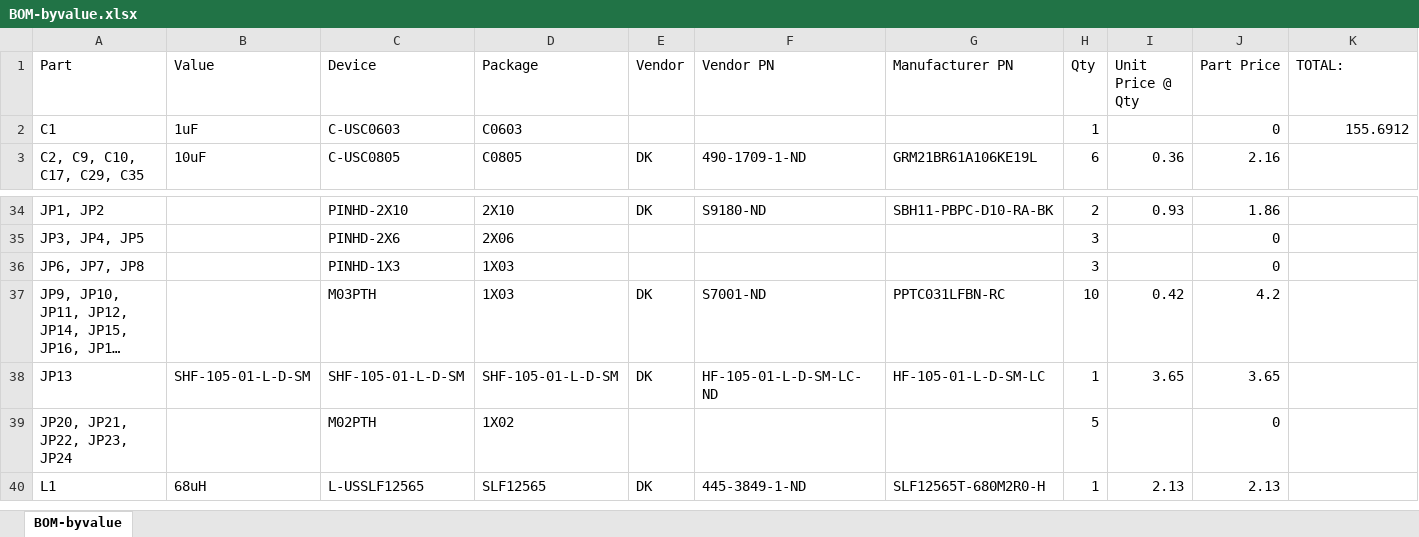
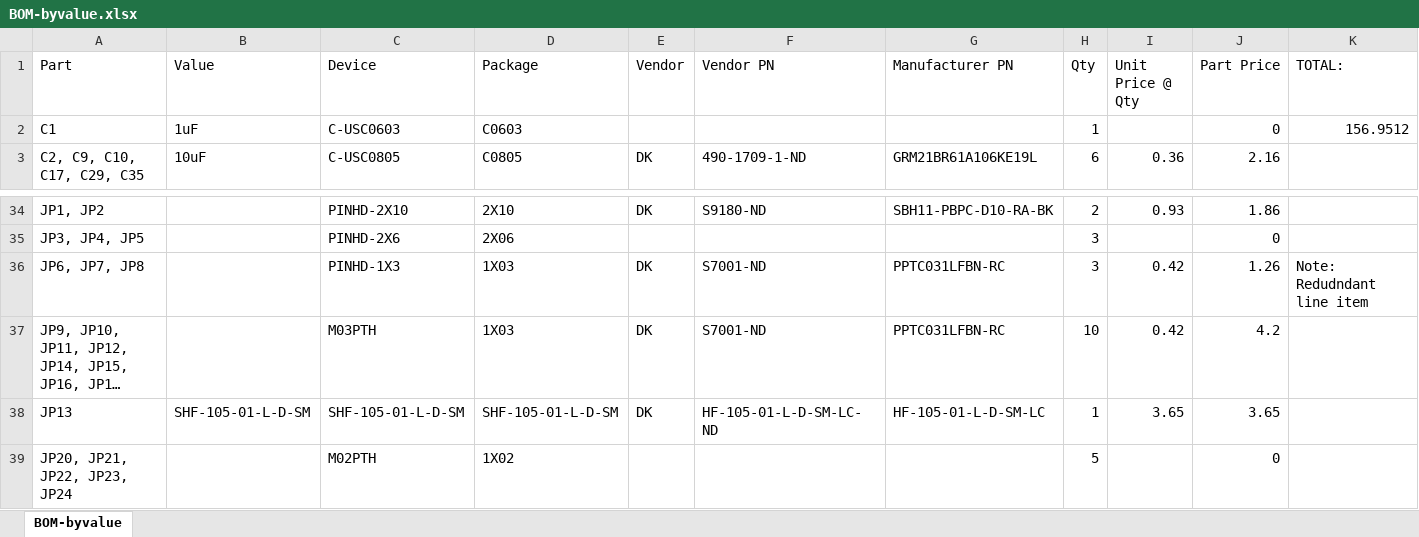
Before and after one commit to jbaker0428/Unified-Robotics-Development-Board, an Excel workbook: Documentation/BOM-byvalue.xlsx, sheet BOM-byvalue, drawn as a sheet; only a part is shown, gaps mark what is left out; the shorter side is filled out with more unchanged rows; long unchanged cells end in …; values as stored, in another font and other column widths than the file's, no borders; the diff names each change by its address in the sheet, - before the commit and + after, or states it on an @@ line.

Commit message:
Duplicated 1x3 pin header DK PN and price for row 36.

```diff
--- a/Documentation/BOM-byvalue.xlsx (sheet BOM-byvalue)
+++ b/Documentation/BOM-byvalue.xlsx (sheet BOM-byvalue)
-K2 (TOTAL:): 155.6912
+K2 (TOTAL:): 156.9512
-E36 (Vendor): (empty)
+E36 (Vendor): DK
-F36 (Vendor PN): (empty)
+F36 (Vendor PN): S7001-ND
-G36 (Manufacturer PN): (empty)
+G36 (Manufacturer PN): PPTC031LFBN-RC
-I36 (Unit Price @ Qty): (empty)
+I36 (Unit Price @ Qty): 0.42
-J36 (Part Price): 0
+J36 (Part Price): 1.26
-K36 (TOTAL:): (empty)
+K36 (TOTAL:): Note: Redudndant line item
```
